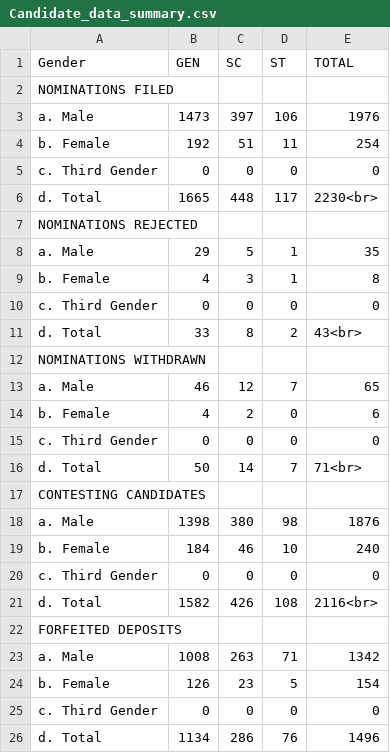
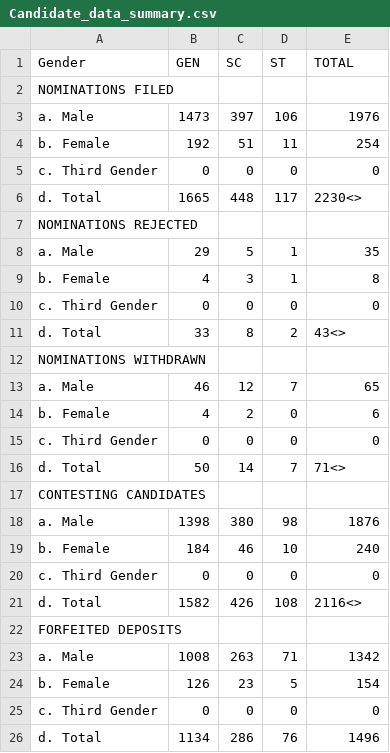
Before and after one commit to souhazra/india-elections.github.io, a CSV file: datasets/csv/Candidate_data_summary.csv, drawn as a sheet.

```diff
--- a/datasets/csv/Candidate_data_summary.csv
+++ b/datasets/csv/Candidate_data_summary.csv
@@ -5,3 +5,3 @@ b. Female,192,51,11,254
 c. Third Gender,0,0,0,0
-d. Total,1665,448,117,2230<br>
+d. Total,1665,448,117,2230<>
 NOMINATIONS REJECTED
@@ -10,3 +10,3 @@ b. Female,4,3,1,8
 c. Third Gender,0,0,0,0
-d. Total,33,8,2,43<br>
+d. Total,33,8,2,43<>
 NOMINATIONS WITHDRAWN
@@ -15,3 +15,3 @@ b. Female,4,2,0,6
 c. Third Gender,0,0,0,0
-d. Total,50,14,7,71<br>
+d. Total,50,14,7,71<>
 CONTESTING CANDIDATES
@@ -20,3 +20,3 @@ b. Female,184,46,10,240
 c. Third Gender,0,0,0,0
-d. Total,1582,426,108,2116<br>
+d. Total,1582,426,108,2116<>
 FORFEITED DEPOSITS
```
Also changed, not shown: datasets/csv/Electors_Data_Summary.csv, datasets/csv/constituency.csv, 16 other files.
